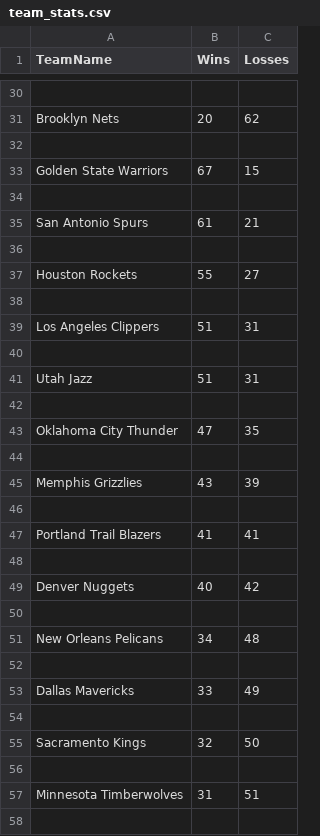
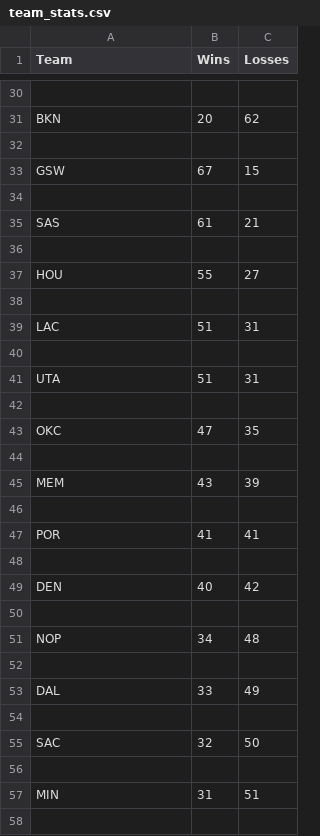
Before and after one commit to andrazdeluisa/projekt_PROG1, a CSV file: team_stats.csv, drawn as a sheet; only a part is shown, gaps mark what is left out; the diff covers the shown part only; the diff names each change by its address in the sheet, - before the commit and + after, or states it on an @@ line.

```diff
--- a/team_stats.csv
+++ b/team_stats.csv
-A1: TeamName
+A1: Team
-A31 (Team): Brooklyn Nets
+A31 (Team): BKN
-A33 (Team): Golden State Warriors
+A33 (Team): GSW
-A35 (Team): San Antonio Spurs
+A35 (Team): SAS
-A37 (Team): Houston Rockets
+A37 (Team): HOU
-A39 (Team): Los Angeles Clippers
+A39 (Team): LAC
-A41 (Team): Utah Jazz
+A41 (Team): UTA
-A43 (Team): Oklahoma City Thunder
+A43 (Team): OKC
-A45 (Team): Memphis Grizzlies
+A45 (Team): MEM
-A47 (Team): Portland Trail Blazers
+A47 (Team): POR
-A49 (Team): Denver Nuggets
+A49 (Team): DEN
-A51 (Team): New Orleans Pelicans
+A51 (Team): NOP
-A53 (Team): Dallas Mavericks
+A53 (Team): DAL
-A55 (Team): Sacramento Kings
+A55 (Team): SAC
-A57 (Team): Minnesota Timberwolves
+A57 (Team): MIN
```
Also changed, not shown: 16 edited cells elsewhere in this file, dd.csv, salaries.csv, 2 other files.
